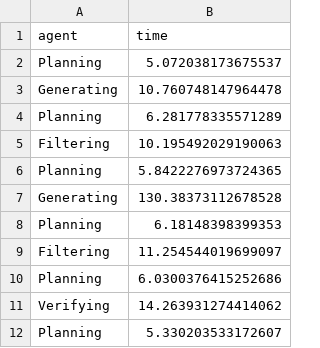
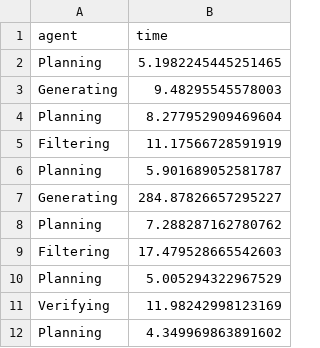
Before and after one commit to Siddharthiiitd/pepcraft_rep, a CSV file: pepcraft/outputs/output_run4_pro_3/execution_time.csv, drawn as a sheet.

```diff
--- a/pepcraft/outputs/output_run4_pro_3/execution_time.csv
+++ b/pepcraft/outputs/output_run4_pro_3/execution_time.csv
@@ -1,12 +1,12 @@
 agent,time
-Planning,5.072038173675537
-Generating,10.760748147964478
-Planning,6.281778335571289
-Filtering,10.195492029190063
-Planning,5.8422276973724365
-Generating,130.38373112678528
-Planning,6.18148398399353
-Filtering,11.254544019699097
-Planning,6.0300376415252686
-Verifying,14.263931274414062
-Planning,5.330203533172607
+Planning,5.1982245445251465
+Generating,9.48295545578003
+Planning,8.277952909469604
+Filtering,11.17566728591919
+Planning,5.901689052581787
+Generating,284.87826657295227
+Planning,7.288287162780762
+Filtering,17.479528665542603
+Planning,5.005294322967529
+Verifying,11.98242998123169
+Planning,4.349969863891602
```
Also changed, not shown: pepcraft/outputs/output_run4_pro_3/generated_sequences.csv, 31 other files.
